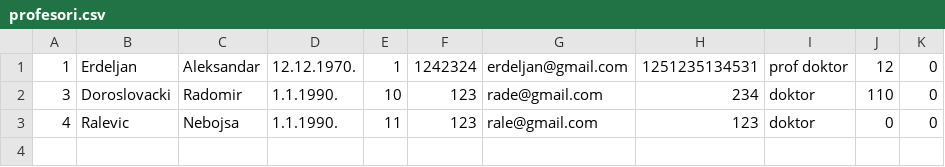
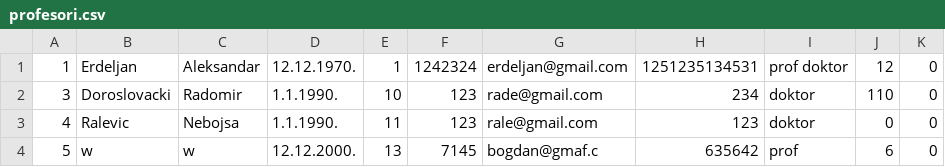
Before and after one commit to bgdj11/OISISI-project, a CSV file: CLI/Data/profesori.csv, drawn as a sheet.

```diff
--- a/CLI/Data/profesori.csv
+++ b/CLI/Data/profesori.csv
@@ -3 +3,2 @@
 4,Ralevic,Nebojsa,1.1.1990.,11,123,rale@gmail.com,123,doktor,0,0
+5,w,w,12.12.2000.,13,7145,bogdan@gmaf.c,635642,prof,6,0
```
Also changed, not shown: CLI/Data/adrese.csv, 7 other files.
